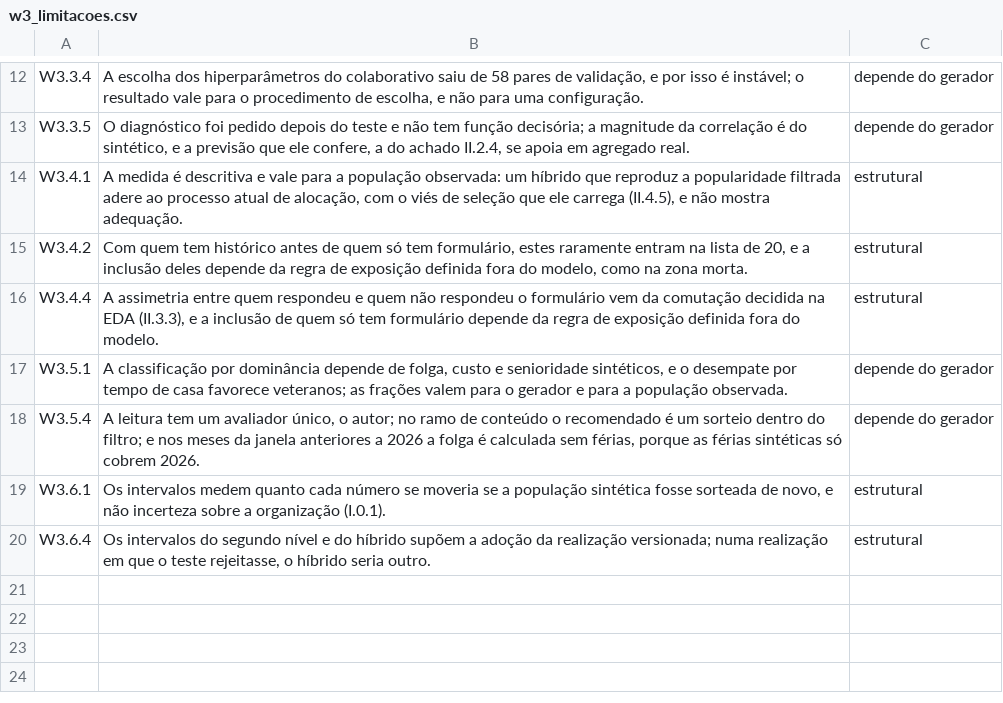
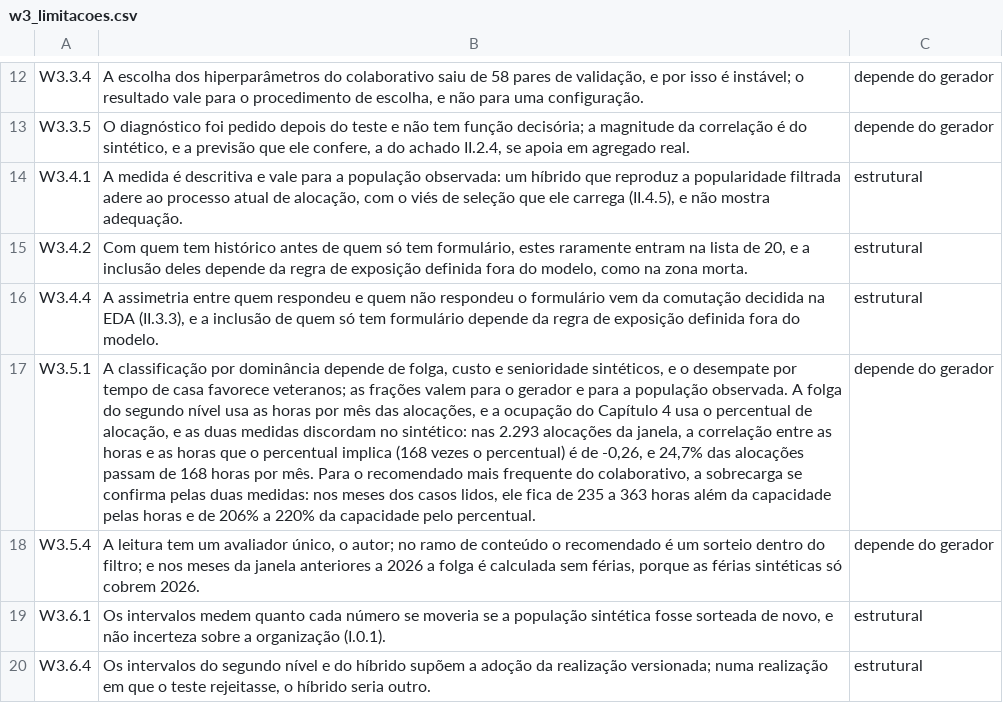
Before and after one commit to rafamesqm/allocation-framework, a CSV file: outputs/tables/w3_limitacoes.csv, drawn as a sheet; only a part is shown, gaps mark what is left out; the diff names each change by its address in the sheet, - before the commit and + after, or states it on an @@ line.

```diff
--- a/outputs/tables/w3_limitacoes.csv
+++ b/outputs/tables/w3_limitacoes.csv
-B17: …população observada.
+B17: …população observada. A folga do segundo nível usa as horas por mês das alocações, e a ocupação do Capítulo 4 usa o percentual de alocação, e as duas medidas discordam no sintético: nas 2.293 alocações da janela, a correlação entre as horas e as horas que o percentual implica (168 vezes o percentual) é de -0,26, e 24,7% das alocações passam de 168 horas por mês. Para o recomendado mais frequente do colaborativo, a sobrecarga se confirma pelas duas medidas: nos meses dos casos lidos, ele fica de 235 a 363 horas além da capacidade pelas horas e de 206% a 220% da capacidade pelo percentual.
```
Also changed, not shown: outputs/tables/achados_w3.csv, outputs/tables/achados_w3_5.csv, 4 other files.
